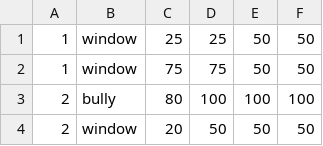
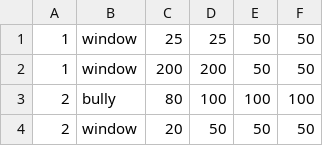
Before and after one commit to okostiva/FinalProject, a CSV file: targets.csv, drawn as a sheet; only a part is shown.

```diff
--- a/targets.csv
+++ b/targets.csv
@@ -1,3 +1,3 @@
 1,window,25,25,50,50
-1,window,75,75,50,50
+1,window,200,200,50,50
 2,bully,80,100,100,100
```
Also changed, not shown: 12 other files.
